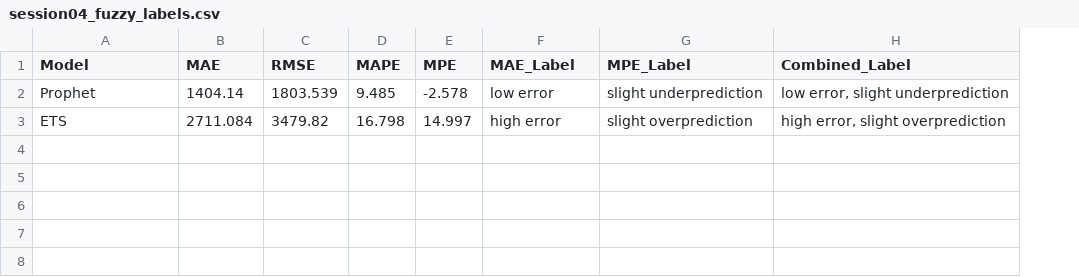
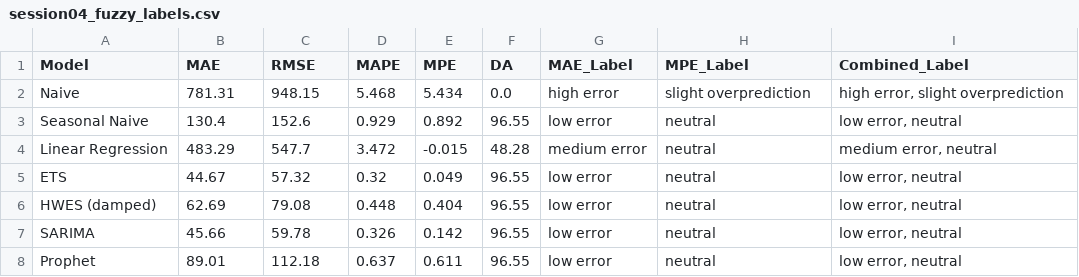
Before and after one commit to marilenaManoli/Time-Series-Forecast-Explanation-Thesis-Project, a CSV file: src/data/session04_fuzzy_labels.csv, drawn as a sheet; removed rows and columns are numbered as before the commit, all else as after; the diff names each change by its address in the sheet, - before the commit and + after, or states it on an @@ line.

```diff
--- a/src/data/session04_fuzzy_labels.csv
+++ b/src/data/session04_fuzzy_labels.csv
+column F (DA), row 8: 96.55
+row 2: Naive | 781.31 | 948.15 | 5.468 | 5.434 | 0.0 | high error | slight overprediction | high error, slight overprediction
+row 3: Seasonal Naive | 130.4 | 152.6 | 0.929 | 0.892 | 96.55 | low error | neutral | low error, neutral
+row 4: Linear Regression | 483.29 | 547.7 | 3.472 | -0.015 | 48.28 | medium error | neutral | medium error, neutral
+row 5: ETS | 44.67 | 57.32 | 0.32 | 0.049 | 96.55 | low error | neutral | low error, neutral
+row 6: HWES (damped) | 62.69 | 79.08 | 0.448 | 0.404 | 96.55 | low error | neutral | low error, neutral
+row 7: SARIMA | 45.66 | 59.78 | 0.326 | 0.142 | 96.55 | low error | neutral | low error, neutral
-B8 (MAE): 1404.14
+B8 (MAE): 89.01
-C8 (RMSE): 1803.539
+C8 (RMSE): 112.18
-D8 (MAPE): 9.485
+D8 (MAPE): 0.637
-E8 (MPE): -2.578
+E8 (MPE): 0.611
-H8 (MPE_Label): slight underprediction
+H8 (MPE_Label): neutral
-I8 (Combined_Label): low error, slight underprediction
+I8 (Combined_Label): low error, neutral
-row 3: ETS | 2711.084 | 3479.82 | 16.798 | 14.997 | high error | slight overprediction | high error, slight overprediction
```
Also changed, not shown: src/data/session06_narratives.csv, 3 other files.
